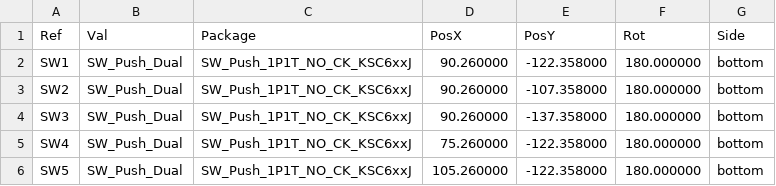
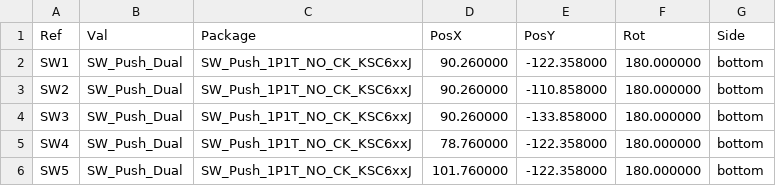
Before and after one commit to TomKeddie/prj-pcb-experiments, a CSV file: 2024-led-ctrl-24v/kicad/gerbers/led-ctrl-24v.kicad_pcb.bottom.pos.csv, drawn as a sheet.

```diff
--- a/2024-led-ctrl-24v/kicad/gerbers/led-ctrl-24v.kicad_pcb.bottom.pos.csv
+++ b/2024-led-ctrl-24v/kicad/gerbers/led-ctrl-24v.kicad_pcb.bottom.pos.csv
@@ -2,5 +2,5 @@ Ref,Val,Package,PosX,PosY,Rot,Side
 "SW1","SW_Push_Dual","SW_Push_1P1T_NO_CK_KSC6xxJ",90.260000,-122.358000,180.000000,bottom
-"SW2","SW_Push_Dual","SW_Push_1P1T_NO_CK_KSC6xxJ",90.260000,-107.358000,180.000000,bottom
-"SW3","SW_Push_Dual","SW_Push_1P1T_NO_CK_KSC6xxJ",90.260000,-137.358000,180.000000,bottom
-"SW4","SW_Push_Dual","SW_Push_1P1T_NO_CK_KSC6xxJ",75.260000,-122.358000,180.000000,bottom
-"SW5","SW_Push_Dual","SW_Push_1P1T_NO_CK_KSC6xxJ",105.260000,-122.358000,180.000000,bottom
+"SW2","SW_Push_Dual","SW_Push_1P1T_NO_CK_KSC6xxJ",90.260000,-110.858000,180.000000,bottom
+"SW3","SW_Push_Dual","SW_Push_1P1T_NO_CK_KSC6xxJ",90.260000,-133.858000,180.000000,bottom
+"SW4","SW_Push_Dual","SW_Push_1P1T_NO_CK_KSC6xxJ",78.760000,-122.358000,180.000000,bottom
+"SW5","SW_Push_Dual","SW_Push_1P1T_NO_CK_KSC6xxJ",101.760000,-122.358000,180.000000,bottom
```
Also changed, not shown: 2024-led-ctrl-24v/kicad/gerbers/led-ctrl-24v.kicad_pcb.temp.top.csv, 2024-led-ctrl-24v/kicad/gerbers/led-ctrl-24v.kicad_pcb.top.pos.csv, 28 other files.
